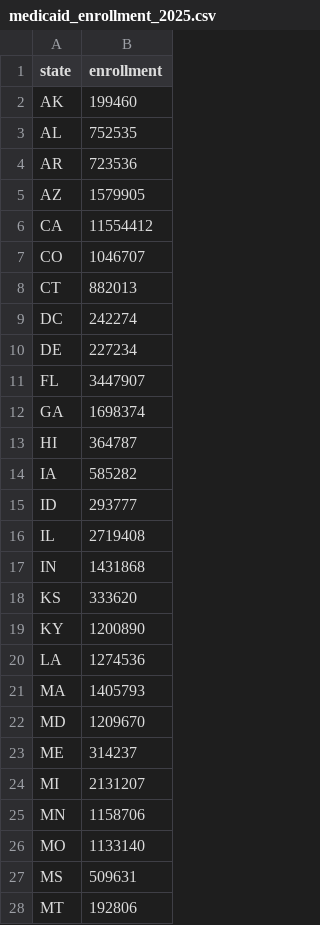
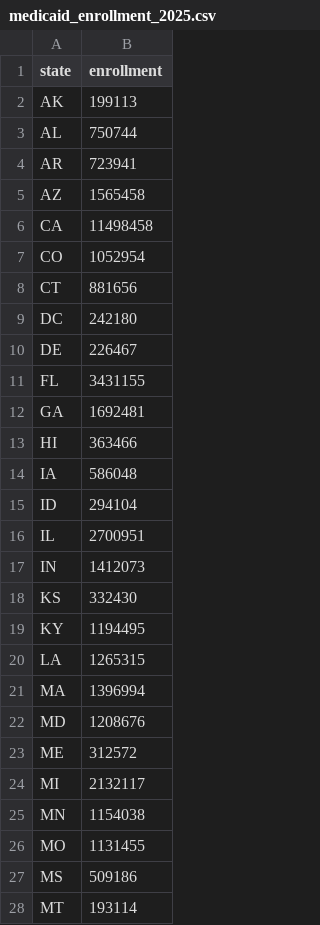
Before and after one commit to PolicyEngine/policyengine-us-data, a CSV file: policyengine_us_data/storage/calibration_targets/medicaid_enrollment_2025.csv, drawn as a sheet; only a part is shown; the diff covers the shown part only.

```diff
--- a/policyengine_us_data/storage/calibration_targets/medicaid_enrollment_2025.csv
+++ b/policyengine_us_data/storage/calibration_targets/medicaid_enrollment_2025.csv
@@ -1,28 +1,28 @@
 state,enrollment
-AK,199460
-AL,752535
-AR,723536
-AZ,1579905
-CA,11554412
-CO,1046707
-CT,882013
-DC,242274
-DE,227234
-FL,3447907
-GA,1698374
-HI,364787
-IA,585282
-ID,293777
-IL,2719408
-IN,1431868
-KS,333620
-KY,1200890
-LA,1274536
-MA,1405793
-MD,1209670
-ME,314237
-MI,2131207
-MN,1158706
-MO,1133140
-MS,509631
-MT,192806
+AK,199113
+AL,750744
+AR,723941
+AZ,1565458
+CA,11498458
+CO,1052954
+CT,881656
+DC,242180
+DE,226467
+FL,3431155
+GA,1692481
+HI,363466
+IA,586048
+ID,294104
+IL,2700951
+IN,1412073
+KS,332430
+KY,1194495
+LA,1265315
+MA,1396994
+MD,1208676
+ME,312572
+MI,2132117
+MN,1154038
+MO,1131455
+MS,509186
+MT,193114
```
Also changed, not shown: 24 edited cells elsewhere in this file, 7 other files.
